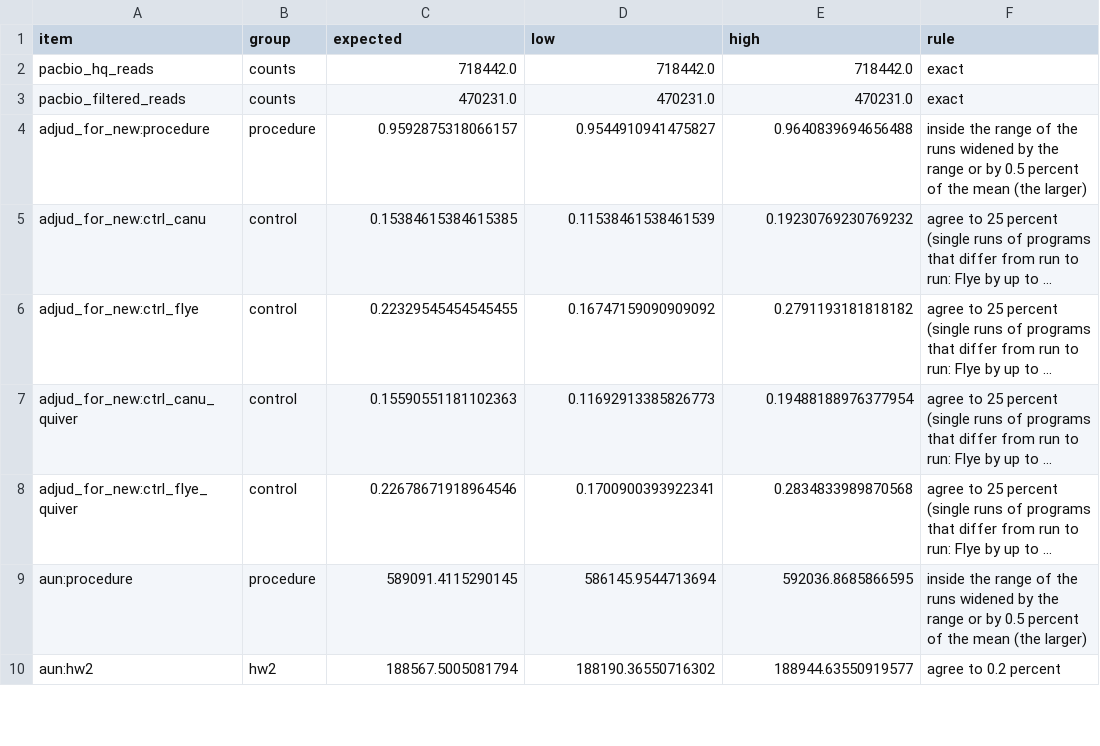
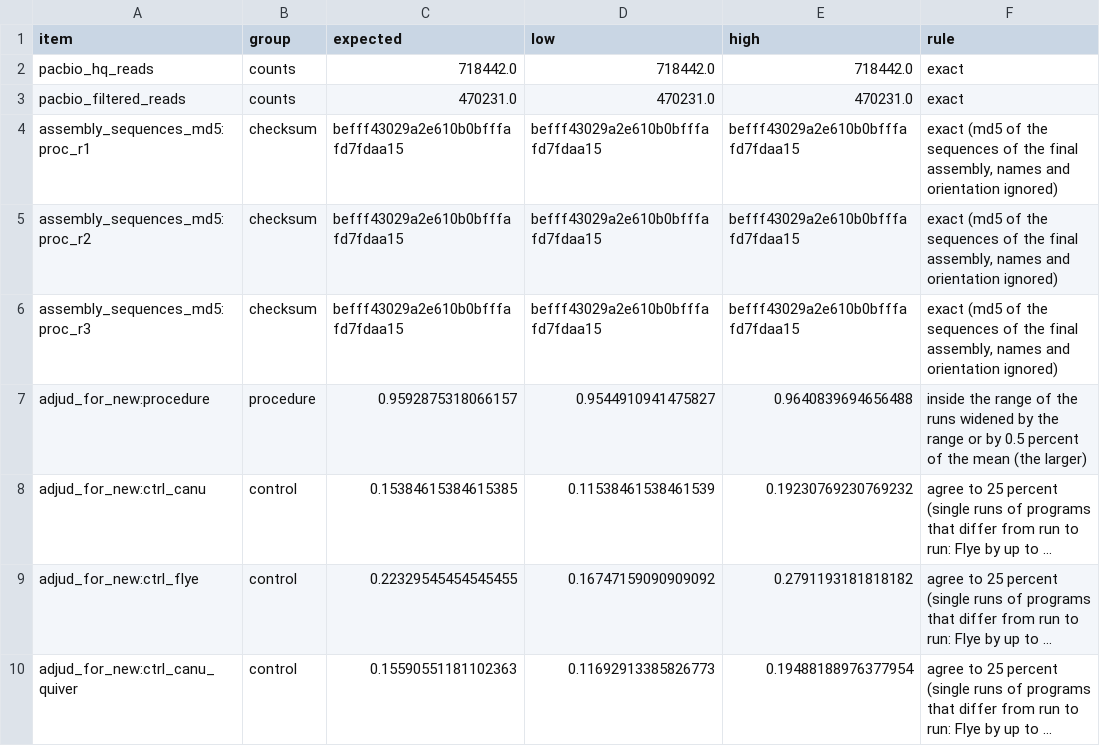
Before and after one commit to maunei/hortaea_werneckii_genome_assembly, a TSV file: validation/expected.tsv, drawn as a sheet; only a part is shown; the shorter side is filled out with more unchanged rows; long unchanged cells end in …; the diff names each change by its address in the sheet, - before the commit and + after, or states it on an @@ line.

Commit message:
Release keeps the names of the assembler (contigs from the longest to the shortest, gzip without time); step 10 compares the checksum of the sequences of the assembly; README: test-run story removed, complete run from empty folders marked as still to be made

```diff
--- a/validation/expected.tsv
+++ b/validation/expected.tsv
+row 4: assembly_sequences_md5:proc_r1 | checksum | befff43029a2e610b0bfffafd7fdaa15 | befff43029a2e610b0bfffafd7fdaa15 | befff43029a2e610b0bfffafd7fdaa15 | exact (md5 of the sequences of the final assembly, names and orientation ignored)
+row 5: assembly_sequences_md5:proc_r2 | checksum | befff43029a2e610b0bfffafd7fdaa15 | befff43029a2e610b0bfffafd7fdaa15 | befff43029a2e610b0bfffafd7fdaa15 | exact (md5 of the sequences of the final assembly, names and orientation ignored)
+row 6: assembly_sequences_md5:proc_r3 | checksum | befff43029a2e610b0bfffafd7fdaa15 | befff43029a2e610b0bfffafd7fdaa15 | befff43029a2e610b0bfffafd7fdaa15 | exact (md5 of the sequences of the final assembly, names and orientation ignored)
```
Also changed, not shown: 4 other files.
